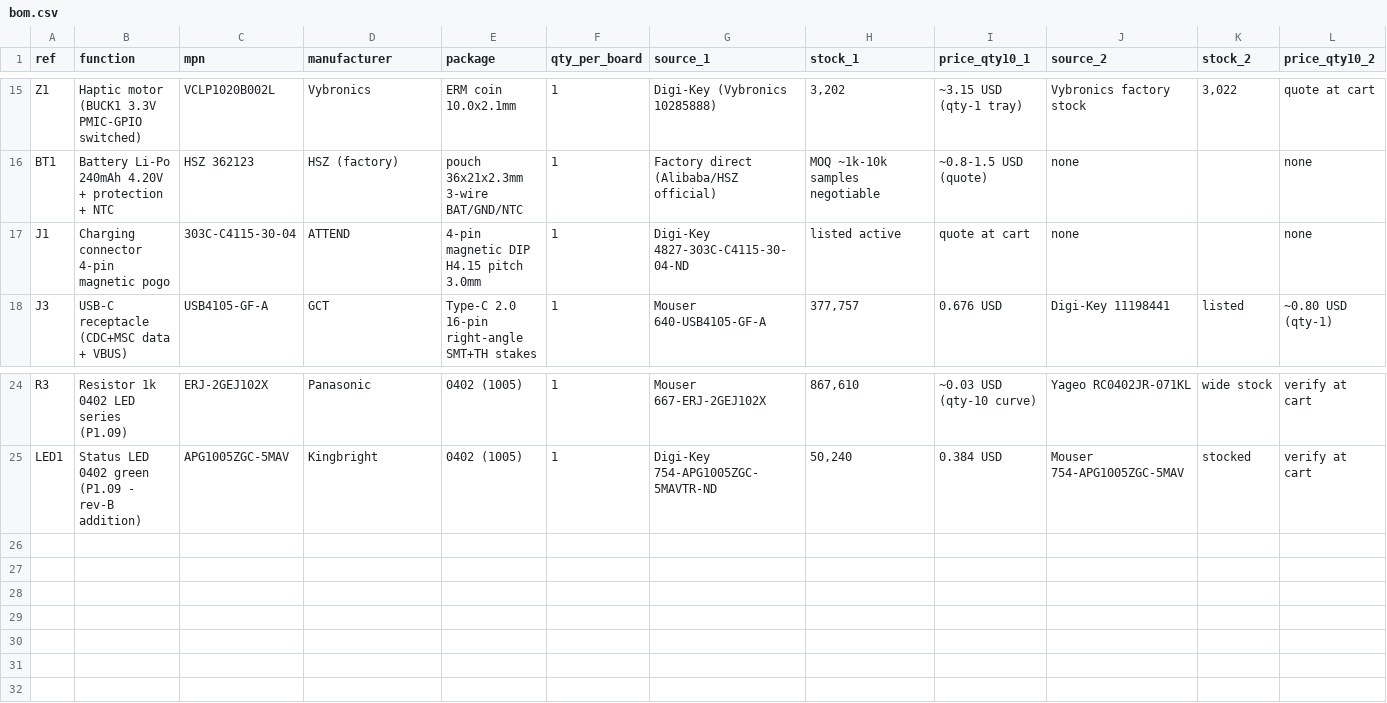
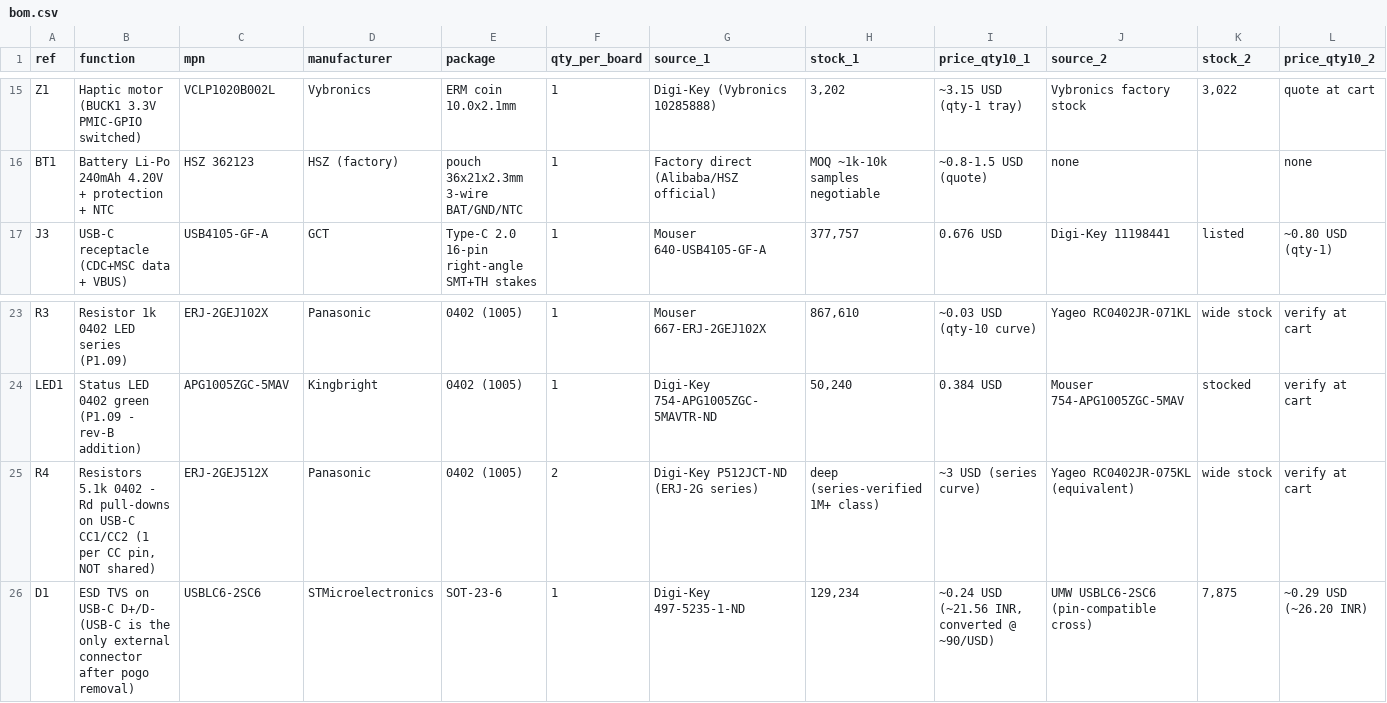
Before and after one commit to topkashif/ibtivia_speaker, a CSV file: bom/bom.csv, drawn as a sheet; only a part is shown, gaps mark what is left out; removed rows and columns are numbered as before the commit, all else as after; rows hold the shown columns only; the diff names each change by its address in the sheet, - before the commit and + after, or states it on an @@ line.

Commit message:
Rev-B: drop magnetic pogo - USB-C is sole charge/data port; add CC Rd pair + USB ESD rows

```diff
--- a/bom/bom.csv
+++ b/bom/bom.csv
-row 17: J1 | Charging connector 4-pin magnetic pogo | 303C-C4115-30-04 | ATTEND | 4-pin magnetic DIP H4.15 pitch 3.0mm | 1 | Digi-Key 4827-303C-C4115-30-04-ND | listed active | quote at cart | none |  | none
+row 25: R4 | Resistors 5.1k 0402 - Rd pull-downs on USB-C CC1/CC2 (1 per CC pin, NOT shared) | ERJ-2GEJ512X | Panasonic | 0402 (1005) | 2 | Digi-Key P512JCT-ND (ERJ-2G series) | deep (series-verified 1M+ class) | ~3 USD (series curve) | Yageo RC0402JR-075KL (equivalent) | wide stock | verify at cart
+row 26: D1 | ESD TVS on USB-C D+/D- (USB-C is the only external connector after pogo removal) | USBLC6-2SC6 | STMicroelectronics | SOT-23-6 | 1 | Digi-Key 497-5235-1-ND | 129,234 | ~0.24 USD (~21.56 INR, converted @ ~90/USD) | UMW USBLC6-2SC6 (pin-compatible cross) | 7,875 | ~0.29 USD (~26.20 INR)
```
Also changed, not shown: 2 other files.
